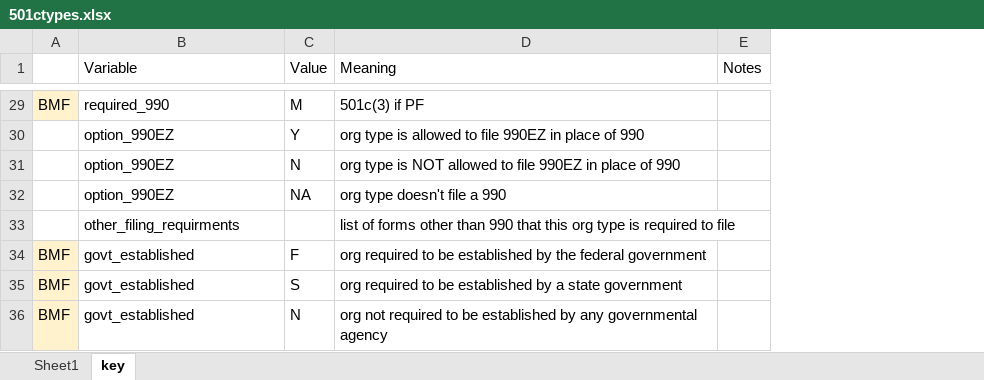
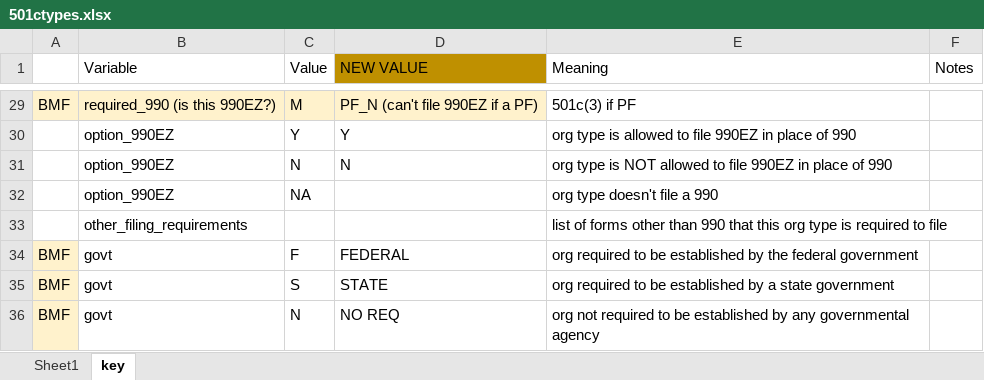
Before and after one commit to Nonprofit-Open-Data-Collective/metadata-standards, an Excel workbook: tax-exempt-status/501ctypes.xlsx, sheet key, drawn as a sheet; only a part is shown, gaps mark what is left out; values as stored, in another font and other column widths than the file's, no borders; table styles not drawn; the diff covers the shown part only; the diff names each change by its address in the sheet, - before the commit and + after, or states it on an @@ line.

```diff
--- a/tax-exempt-status/501ctypes.xlsx (sheet key)
+++ b/tax-exempt-status/501ctypes.xlsx (sheet key)
+column D (NEW VALUE), rows 29-36: PF_N (can't file 990EZ if a PF) | Y | N |  |  | FEDERAL | STATE | NO REQ
-B29 (Variable): required_990
+B29 (Variable): required_990 (is this 990EZ?)
-B29:C29 fill: none
+B29:C29 fill: #FFF2CC
-B33 (Variable): other_filing_requirments
+B33 (Variable): other_filing_requirements
-B34:B36 (Variable): govt_established
+B34:B36 (Variable): govt
```
Also changed, not shown: 24 edited cells and cell formats elsewhere in this sheet, sheet Sheet1, 2 other files.
